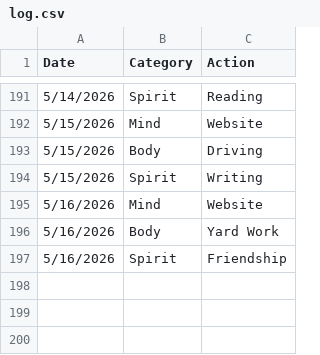
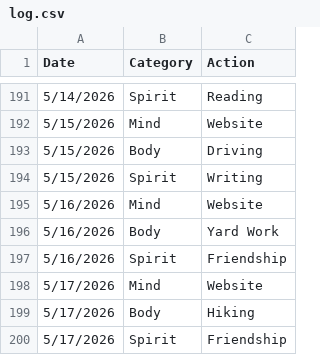
Before and after one commit to theOrangeBlur/What_Is_Emmet_Up_To, a CSV file: Discipline/log.csv, drawn as a sheet; only a part is shown, gaps mark what is left out; the diff names each change by its address in the sheet, - before the commit and + after, or states it on an @@ line.

```diff
--- a/Discipline/log.csv
+++ b/Discipline/log.csv
+row 198: 5/17/2026 | Mind | Website
+row 199: 5/17/2026 | Body | Hiking
+row 200: 5/17/2026 | Spirit | Friendship
```
